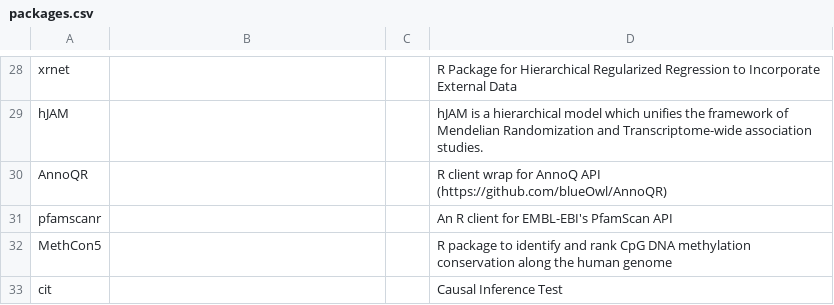
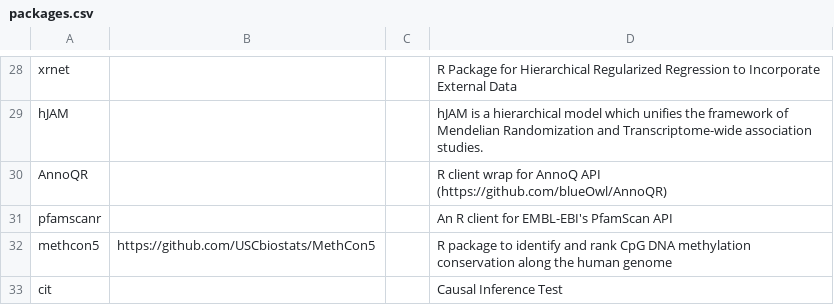
Before and after one commit to USCbiostats/software-dev, a CSV file: packages.csv, drawn as a sheet; only a part is shown, gaps mark what is left out; removed rows and columns are numbered as before the commit, all else as after; the diff names each change by its address in the sheet, - before the commit and + after, or states it on an @@ line.

Commit message:
Update packages.csv

```diff
--- a/packages.csv
+++ b/packages.csv
-row 32: MethCon5 |  |  | R package to identify and rank CpG DNA methylation conservation along the human genome
+row 32: methcon5 | https://github.com/USCbiostats/MethCon5 |  | R package to identify and rank CpG DNA methylation conservation along the human genome
```
